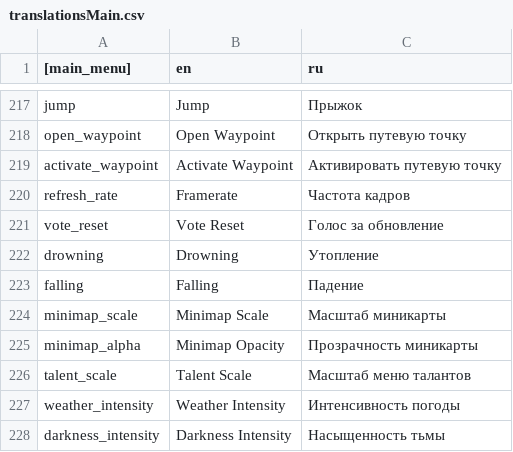
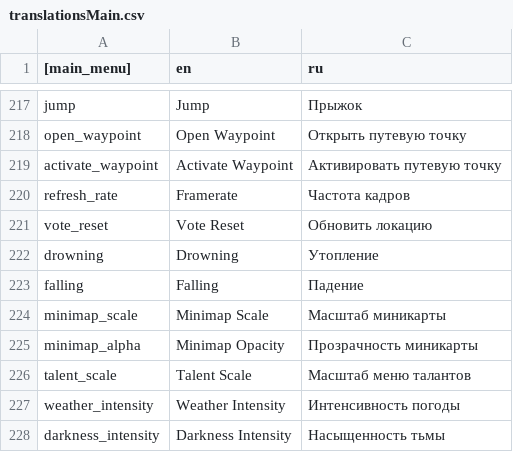
Before and after one commit to catgirl3d/hero_siege_ru_translations, a CSV file: translate/translationsMain.csv, drawn as a sheet; only a part is shown, gaps mark what is left out.

Commit message:
feat(i18n): update translationsItem.csv / translationsMain.csv

```diff
--- a/translate/translationsMain.csv
+++ b/translate/translationsMain.csv
@@ -220,3 +220,3 @@ activate_waypoint|Activate Waypoint|Активировать путевую то
 refresh_rate|Framerate|Частота кадров
-vote_reset|Vote Reset|Голос за обновление
+vote_reset|Vote Reset|Обновить локацию
 drowning|Drowning|Утопление
```
Also changed, not shown: translate/translationsItem.csv.
